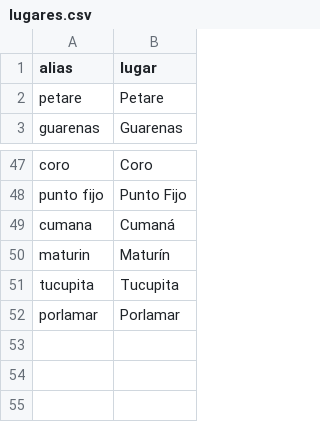
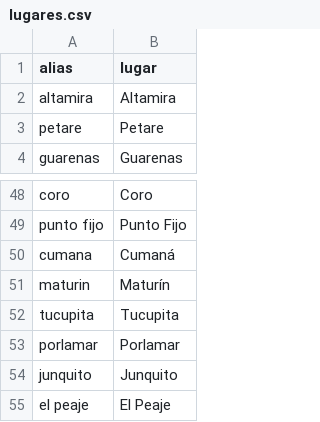
Before and after one commit to AndresEdSu/hospital_list_images_to_excel, a CSV file: config/lugares.csv, drawn as a sheet; only a part is shown, gaps mark what is left out.

Commit message:
feat: improve OCR parsing and preserve source order
- recover fields from partial and cropped tables
- preserve first-appearance order during consolidation
- add granular processing progress
- clarify the age unit label

```diff
--- a/config/lugares.csv
+++ b/config/lugares.csv
@@ -1,2 +1,3 @@
 alias,lugar
+altamira,Altamira
 petare,Petare
@@ -52 +53,3 @@ tucupita,Tucupita
 porlamar,Porlamar
+junquito, Junquito
+el peaje, El Peaje
```
Also changed, not shown: 10 other files.
